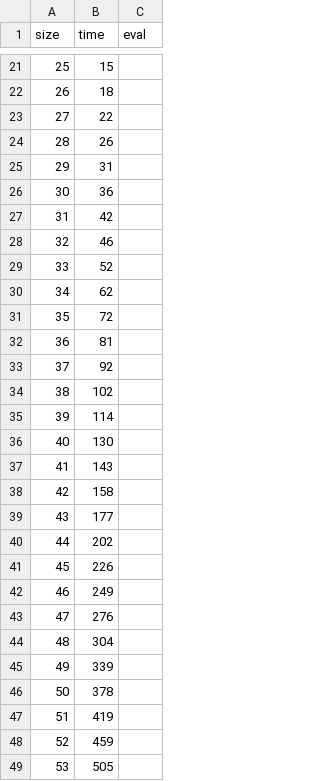
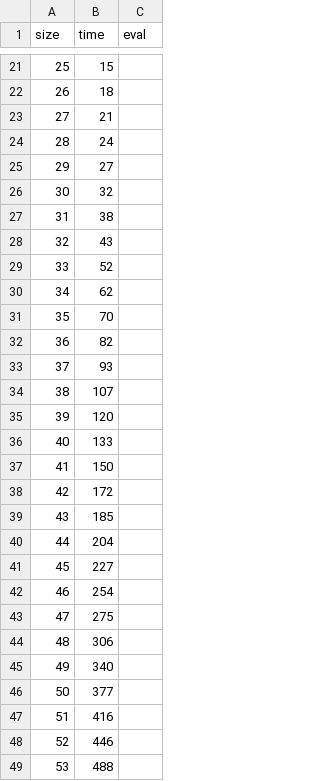
Before and after one commit to jzfcoder/TurnCountPathfinding, a CSV file: Assets/data/5to100noise6.csv, drawn as a sheet; only a part is shown, gaps mark what is left out; the diff covers the shown part only.

Commit message:
Update 5to100noise6.csv

```diff
--- a/Assets/data/5to100noise6.csv
+++ b/Assets/data/5to100noise6.csv
@@ -22,28 +22,28 @@ size,time,eval
 26,18
-27,22
-28,26
-29,31
-30,36
-31,42
-32,46
+27,21
+28,24
+29,27
+30,32
+31,38
+32,43
 33,52
 34,62
-35,72
-36,81
-37,92
-38,102
-39,114
-40,130
-41,143
-42,158
-43,177
-44,202
-45,226
-46,249
-47,276
-48,304
-49,339
-50,378
-51,419
-52,459
-53,505
+35,70
+36,82
+37,93
+38,107
+39,120
+40,133
+41,150
+42,172
+43,185
+44,204
+45,227
+46,254
+47,275
+48,306
+49,340
+50,377
+51,416
+52,446
+53,488
```
Also changed, not shown: 50 edited cells elsewhere in this file.
